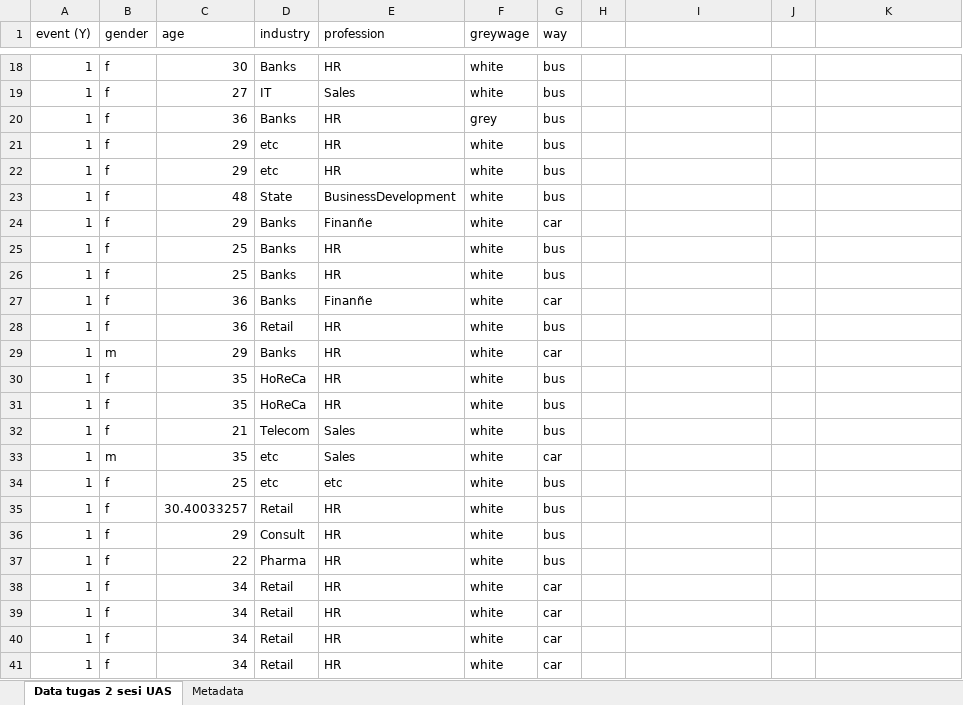
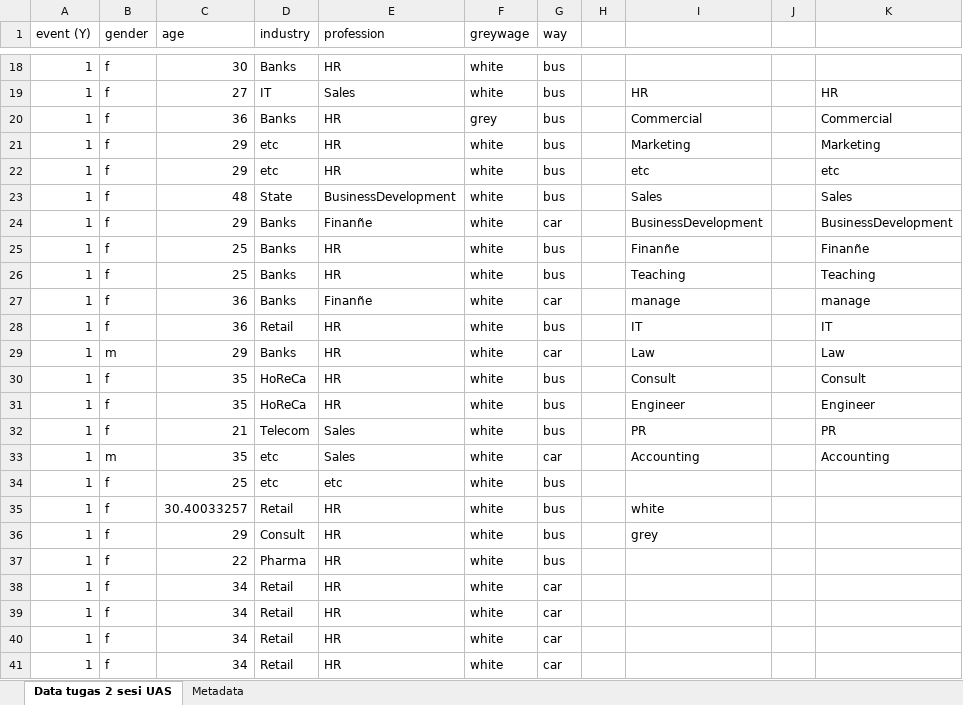
Before and after one commit to Zen-Rofiqy/STA1343-PADK, an Excel workbook: Tugas/Tugas Praktikum Akhir/Data tugas 2 sesi UAS.xlsx, sheet Data tugas 2 sesi UAS, drawn as a sheet; only a part is shown, gaps mark what is left out; values as stored, in another font and other column widths than the file's, no borders; the diff covers the shown part only; the diff names each change by its address in the sheet, - before the commit and + after, or states it on an @@ line.

```diff
--- a/Tugas/Tugas Praktikum Akhir/Data tugas 2 sesi UAS.xlsx (sheet Data tugas 2 sesi UAS)
+++ b/Tugas/Tugas Praktikum Akhir/Data tugas 2 sesi UAS.xlsx (sheet Data tugas 2 sesi UAS)
-I19: (empty)
+I19: HR
-K19: (empty)
+K19: HR
-I20: (empty)
+I20: Commercial
-K20: (empty)
+K20: Commercial
-I21: (empty)
+I21: Marketing
-K21: (empty)
+K21: Marketing
-I22: (empty)
+I22: etc
-K22: (empty)
+K22: etc
-I23: (empty)
+I23: Sales
-K23: (empty)
+K23: Sales
-I24: (empty)
+I24: BusinessDevelopment
-K24: (empty)
+K24: BusinessDevelopment
-I25: (empty)
+I25: Finanñe
-K25: (empty)
+K25: Finanñe
-I26: (empty)
+I26: Teaching
-K26: (empty)
+K26: Teaching
-I27: (empty)
+I27: manage
-K27: (empty)
+K27: manage
-I28: (empty)
+I28: IT
-K28: (empty)
+K28: IT
-I29: (empty)
+I29: Law
-K29: (empty)
+K29: Law
-I30: (empty)
+I30: Consult
-K30: (empty)
+K30: Consult
-I31: (empty)
+I31: Engineer
-K31: (empty)
+K31: Engineer
-I32: (empty)
+I32: PR
-K32: (empty)
+K32: PR
-I33: (empty)
+I33: Accounting
-K33: (empty)
+K33: Accounting
-I35: (empty)
+I35: white
-I36: (empty)
+I36: grey
```
Also changed, not shown: 32 edited cells elsewhere in this sheet, 1 other file.
